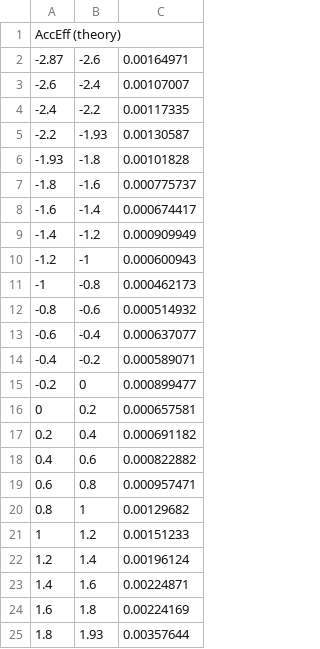
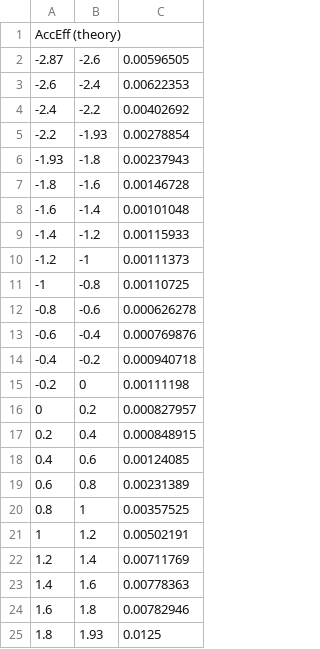
Before and after one commit to echapon/pA_DY_8TeV, a CSV file: DYAnalysis/SysUncEstimation/csv/AccEff_theory_rap60120.csv, drawn as a sheet.

```diff
--- a/DYAnalysis/SysUncEstimation/csv/AccEff_theory_rap60120.csv
+++ b/DYAnalysis/SysUncEstimation/csv/AccEff_theory_rap60120.csv
@@ -1,25 +1,25 @@
 AccEff (theory)
--2.87, -2.6, 0.00164971
--2.6, -2.4, 0.00107007
--2.4, -2.2, 0.00117335
--2.2, -1.93, 0.00130587
--1.93, -1.8, 0.00101828
--1.8, -1.6, 0.000775737
--1.6, -1.4, 0.000674417
--1.4, -1.2, 0.000909949
--1.2, -1, 0.000600943
--1, -0.8, 0.000462173
--0.8, -0.6, 0.000514932
--0.6, -0.4, 0.000637077
--0.4, -0.2, 0.000589071
--0.2, 0, 0.000899477
-0, 0.2, 0.000657581
-0.2, 0.4, 0.000691182
-0.4, 0.6, 0.000822882
-0.6, 0.8, 0.000957471
-0.8, 1, 0.00129682
-1, 1.2, 0.00151233
-1.2, 1.4, 0.00196124
-1.4, 1.6, 0.00224871
-1.6, 1.8, 0.00224169
-1.8, 1.93, 0.00357644
+-2.87, -2.6, 0.00596505
+-2.6, -2.4, 0.00622353
+-2.4, -2.2, 0.00402692
+-2.2, -1.93, 0.00278854
+-1.93, -1.8, 0.00237943
+-1.8, -1.6, 0.00146728
+-1.6, -1.4, 0.00101048
+-1.4, -1.2, 0.00115933
+-1.2, -1, 0.00111373
+-1, -0.8, 0.00110725
+-0.8, -0.6, 0.000626278
+-0.6, -0.4, 0.000769876
+-0.4, -0.2, 0.000940718
+-0.2, 0, 0.00111198
+0, 0.2, 0.000827957
+0.2, 0.4, 0.000848915
+0.4, 0.6, 0.00124085
+0.6, 0.8, 0.00231389
+0.8, 1, 0.00357525
+1, 1.2, 0.00502191
+1.2, 1.4, 0.00711769
+1.4, 1.6, 0.00778363
+1.6, 1.8, 0.00782946
+1.8, 1.93, 0.0125
```
Also changed, not shown: DYAnalysis/SysUncEstimation/csv/AccEff_theory_mass.csv, DYAnalysis/SysUncEstimation/csv/AccEff_theory_phistar.csv, 3 other files.
